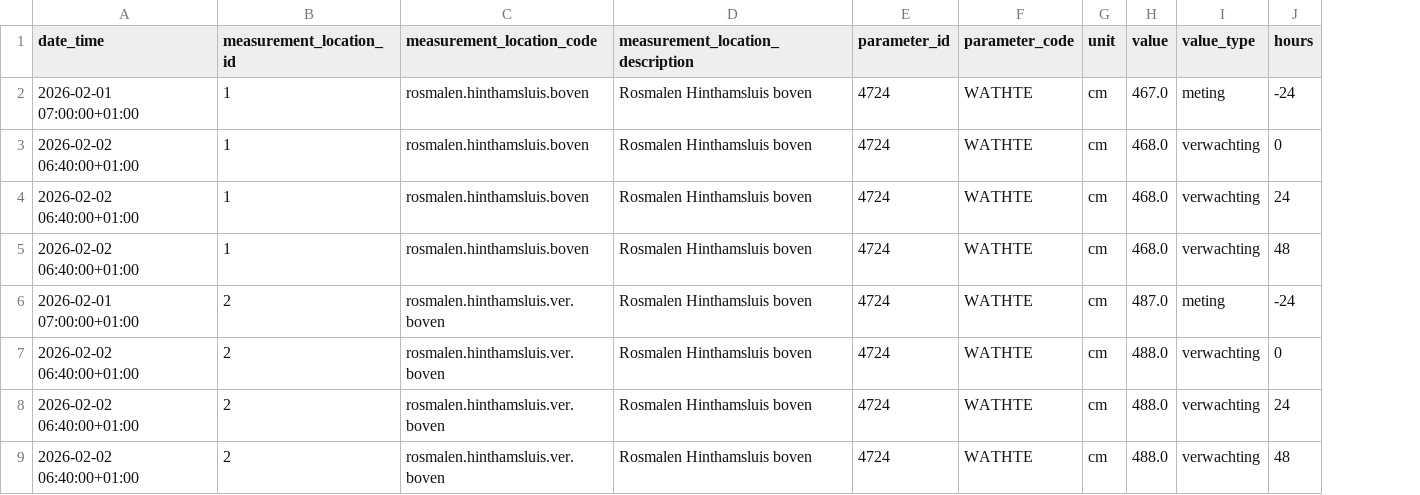
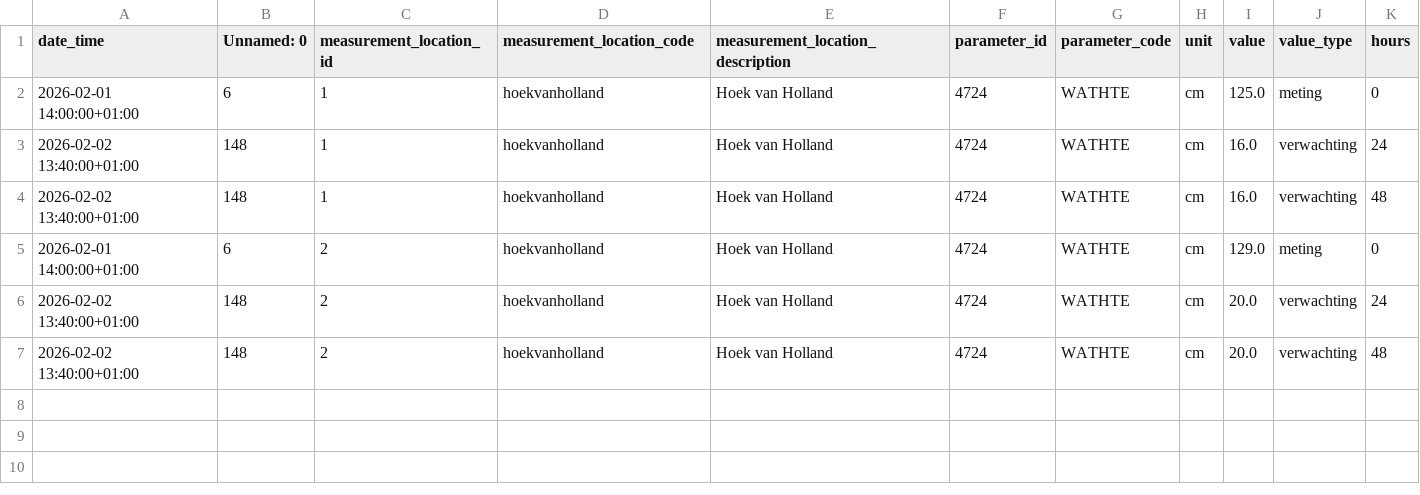
Before and after one commit to continu-inzicht/toolbox-continu-inzicht, a CSV file: docs/examples/notebooks/data_sets/102.quick_start_guide/momenten_waterstanden.csv, drawn as a sheet; removed rows and columns are numbered as before the commit, all else as after; the diff names each change by its address in the sheet, - before the commit and + after, or states it on an @@ line.

```diff
--- a/docs/examples/notebooks/data_sets/102.quick_start_guide/momenten_waterstanden.csv
+++ b/docs/examples/notebooks/data_sets/102.quick_start_guide/momenten_waterstanden.csv
+column B (Unnamed: 0), rows 2-7: 6 | 148 | 148 | 6 | 148 | 148
-row 2: 2026-02-01 07:00:00+01:00 | 1 | rosmalen.hinthamsluis.boven | Rosmalen Hinthamsluis boven | 4724 | WATHTE | cm | 467.0 | meting | -24
-A2 (date_time): 2026-02-02 06:40:00+01:00
+A2 (date_time): 2026-02-01 14:00:00+01:00
-D2:D4 (measurement_location_code): rosmalen.hinthamsluis.boven
+D2:D4 (measurement_location_code): hoekvanholland
-E2:E4 (measurement_location_description): Rosmalen Hinthamsluis boven
+E2:E4 (measurement_location_description): Hoek van Holland
-I2 (value): 468.0
+I2 (value): 125.0
-J2 (value_type): verwachting
+J2 (value_type): meting
-A3:A4 (date_time): 2026-02-02 06:40:00+01:00
+A3:A4 (date_time): 2026-02-02 13:40:00+01:00
-I3:I4 (value): 468.0
+I3:I4 (value): 16.0
-row 6: 2026-02-01 07:00:00+01:00 | 2 | rosmalen.hinthamsluis.ver.boven | Rosmalen Hinthamsluis boven | 4724 | WATHTE | cm | 487.0 | meting | -24
-A5 (date_time): 2026-02-02 06:40:00+01:00
+A5 (date_time): 2026-02-01 14:00:00+01:00
-D5:D7 (measurement_location_code): rosmalen.hinthamsluis.ver.boven
+D5:D7 (measurement_location_code): hoekvanholland
-E5:E7 (measurement_location_description): Rosmalen Hinthamsluis boven
+E5:E7 (measurement_location_description): Hoek van Holland
-I5 (value): 488.0
+I5 (value): 129.0
-J5 (value_type): verwachting
+J5 (value_type): meting
-A6:A7 (date_time): 2026-02-02 06:40:00+01:00
+A6:A7 (date_time): 2026-02-02 13:40:00+01:00
-I6:I7 (value): 488.0
+I6:I7 (value): 20.0
```
Also changed, not shown: docs/examples/notebooks/data_sets/102.quick_start_guide/belasting_locaties_grenzen.csv, docs/examples/notebooks/data_sets/102.quick_start_guide/waterstanden_per_dijkvak.csv, 4 other files.
